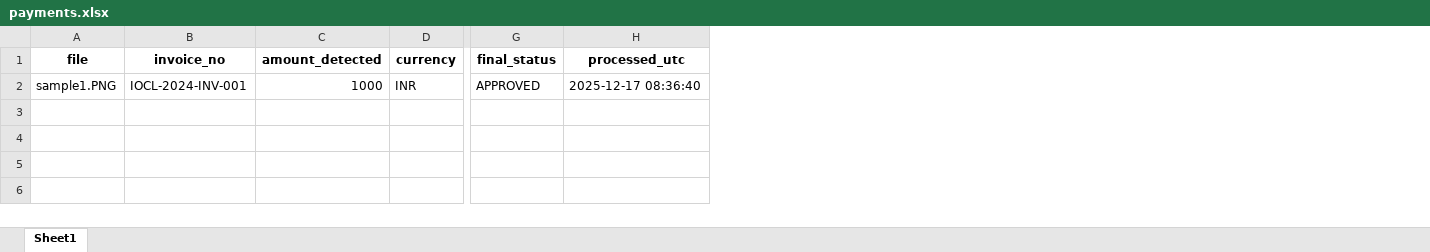
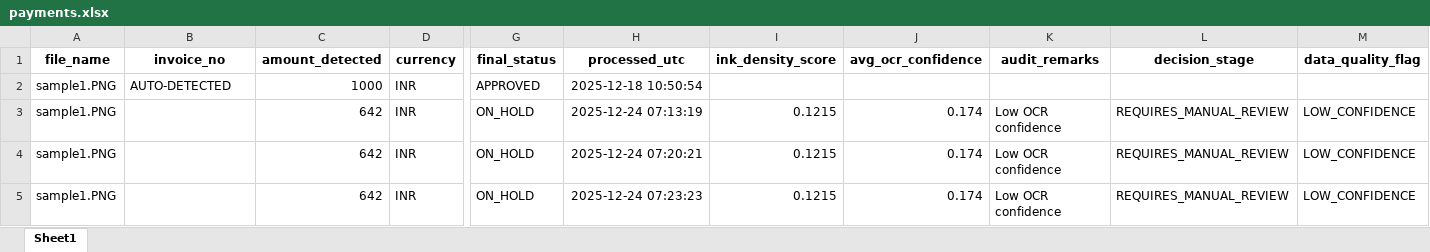
Before and after one commit to ashneetjha/finvision-ai, an Excel workbook: data/output/payments.xlsx, sheet Sheet1, drawn as a sheet; only a part is shown, gaps mark what is left out; values as stored, in another font and other column widths than the file's, no borders; rows hold the shown columns only; the diff names each change by its address in the sheet, - before the commit and + after, or states it on an @@ line.

```diff
--- a/data/output/payments.xlsx (sheet Sheet1)
+++ b/data/output/payments.xlsx (sheet Sheet1)
+column I (ink_density_score), empty
+column J (avg_ocr_confidence), empty
+column K (audit_remarks), empty
+column L (decision_stage), empty
+column M (data_quality_flag), empty
-A1: file
+A1: file_name
-B2 (invoice_no): IOCL-2024-INV-001
+B2 (invoice_no): AUTO-DETECTED
-H2 (processed_utc): 2025-12-17 08:36:40
+H2 (processed_utc): 2025-12-18 10:50:54
+row 3: sample1.PNG |  | 642 | INR | ON_HOLD | 2025-12-24 07:13:19 | 0.1215 | 0.174 | Low OCR confidence | REQUIRES_MANUAL_REVIEW | LOW_CONFIDENCE
+row 4: sample1.PNG |  | 642 | INR | ON_HOLD | 2025-12-24 07:20:21 | 0.1215 | 0.174 | Low OCR confidence | REQUIRES_MANUAL_REVIEW | LOW_CONFIDENCE
+row 5: sample1.PNG |  | 642 | INR | ON_HOLD | 2025-12-24 07:23:23 | 0.1215 | 0.174 | Low OCR confidence | REQUIRES_MANUAL_REVIEW | LOW_CONFIDENCE
```
Also changed, not shown: data/output/ocr.xlsx, 14 other files.
